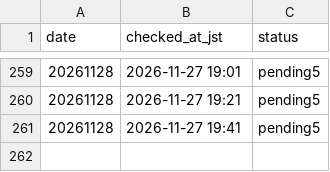
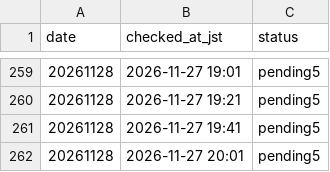
Before and after one commit to kosukemiyazaki/boatrace-lab, a CSV file: program/fetch_log.csv, drawn as a sheet; only a part is shown, gaps mark what is left out; the diff names each change by its address in the sheet, - before the commit and + after, or states it on an @@ line.

```diff
--- a/program/fetch_log.csv
+++ b/program/fetch_log.csv
+row 262: 20261128 | 2026-11-27 20:01 | pending5
```
Also changed, not shown: 27 other files.
